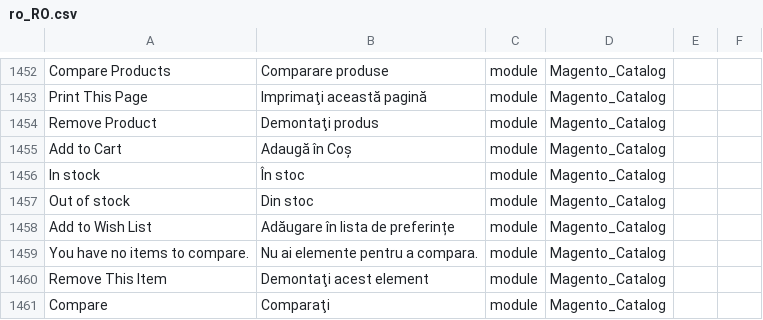
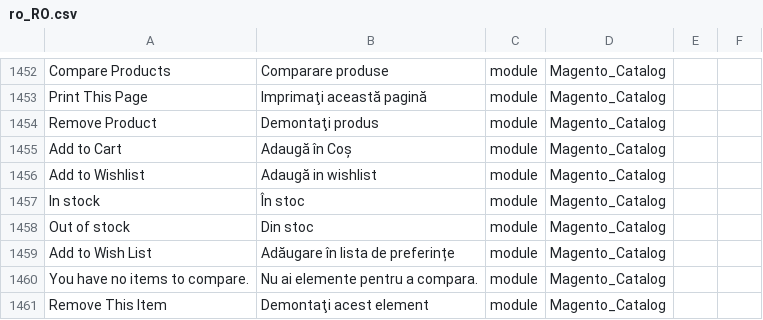
Before and after one commit to filipac/magento2-language-ro_ro, a CSV file: ro_RO.csv, drawn as a sheet; only a part is shown, gaps mark what is left out; the shorter side is filled out with more unchanged rows; the diff names each change by its address in the sheet, - before the commit and + after, or states it on an @@ line.

Commit message:
latest

```diff
--- a/ro_RO.csv
+++ b/ro_RO.csv
+row 1456: Add to Wishlist | Adaugă in wishlist | module | Magento_Catalog
```
